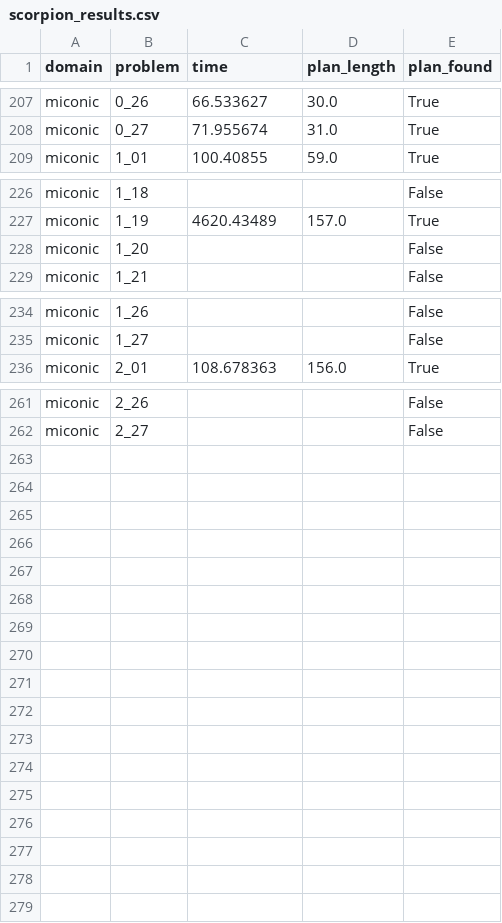
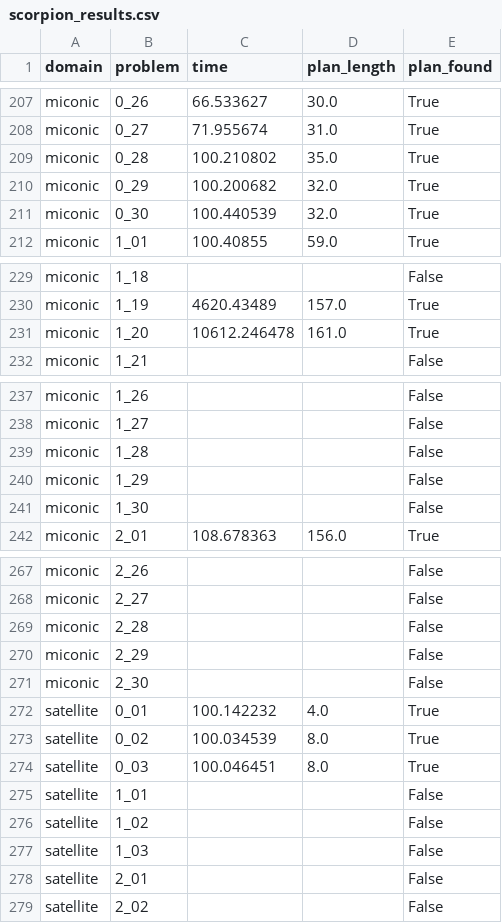
Before and after one commit to GustikS/learning2plan, a CSV file: results/scorpion_results.csv, drawn as a sheet; only a part is shown, gaps mark what is left out; the diff covers the shown part only.

```diff
--- a/results/scorpion_results.csv
+++ b/results/scorpion_results.csv
@@ -208,2 +208,5 @@ miconic,0_26,66.533627,30.0,True
 miconic,0_27,71.955674,31.0,True
+miconic,0_28,100.210802,35.0,True
+miconic,0_29,100.200682,32.0,True
+miconic,0_30,100.440539,32.0,True
 miconic,1_01,100.40855,59.0,True
@@ -227,3 +230,3 @@ miconic,1_18,,,False
 miconic,1_19,4620.43489,157.0,True
-miconic,1_20,,,False
+miconic,1_20,10612.246478,161.0,True
 miconic,1_21,,,False
@@ -235,2 +238,5 @@ miconic,1_26,,,False
 miconic,1_27,,,False
+miconic,1_28,,,False
+miconic,1_29,,,False
+miconic,1_30,,,False
 miconic,2_01,108.678363,156.0,True
@@ -262 +268,12 @@ miconic,2_26,,,False
 miconic,2_27,,,False
+miconic,2_28,,,False
+miconic,2_29,,,False
+miconic,2_30,,,False
+satellite,0_01,100.142232,4.0,True
+satellite,0_02,100.034539,8.0,True
+satellite,0_03,100.046451,8.0,True
+satellite,1_01,,,False
+satellite,1_02,,,False
+satellite,1_03,,,False
+satellite,2_01,,,False
+satellite,2_02,,,False
```
Also changed, not shown: 6 edited cells elsewhere in this file, results/baseline_results.csv, 4 other files.
